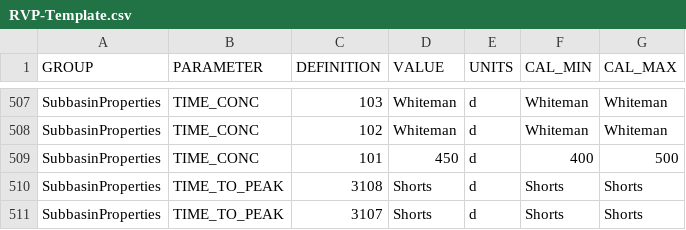
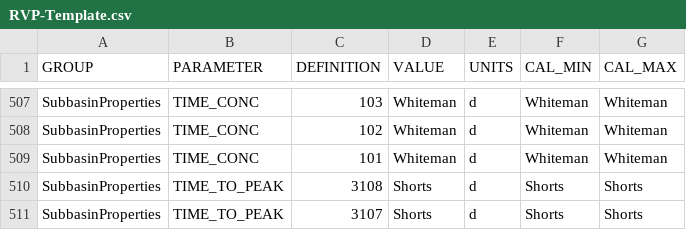
Before and after one commit to Okanagan-Basin-Water-Board/obwb-hydro-modelling, a CSV file: input-data/raw/parameter-codes/RVP-Template.csv, drawn as a sheet; only a part is shown, gaps mark what is left out.

Commit message:
Update to RVP-Template.csv to make all Whiteman subbasin properties the same

```diff
--- a/input-data/raw/parameter-codes/RVP-Template.csv
+++ b/input-data/raw/parameter-codes/RVP-Template.csv
@@ -508,3 +508,3 @@ SubbasinProperties,TIME_CONC,103,Whiteman,d,Whiteman,Whiteman
 SubbasinProperties,TIME_CONC,102,Whiteman,d,Whiteman,Whiteman
-SubbasinProperties,TIME_CONC,101,450,d,400,500
+SubbasinProperties,TIME_CONC,101,Whiteman,d,Whiteman,Whiteman
 SubbasinProperties,TIME_TO_PEAK,3108,Shorts,d,Shorts,Shorts
```
